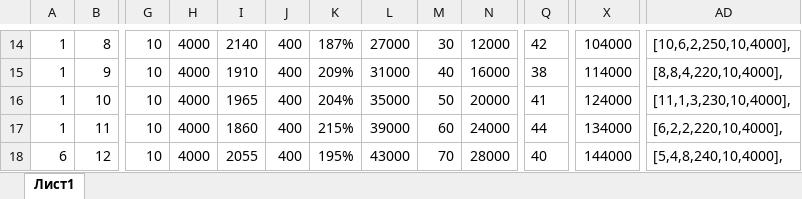
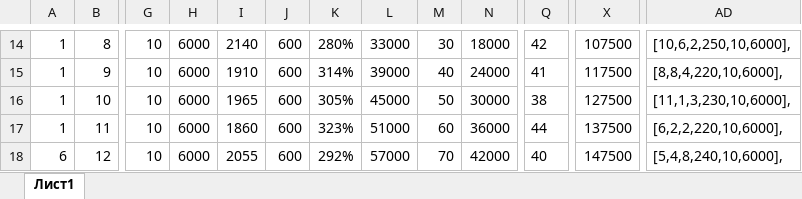
Before and after one commit to tsergey-tm/dev-game, an Excel workbook: Data.xlsx, sheet Лист1, drawn as a sheet; only a part is shown, gaps mark what is left out; values as stored, in another font and other column widths than the file's, no borders; conditional formats not drawn; the diff covers the shown part only; the diff names each change by its address in the sheet, - before the commit and + after, or states it on an @@ line.

```diff
--- a/Data.xlsx (sheet Лист1)
+++ b/Data.xlsx (sheet Лист1)
-H14:H18: 4000
+H14:H18: 6000
-J14:J18: 400
+J14:J18: 600
-K14: 187%
+K14: 280%
-L14: 27000
+L14: 33000
-N14: 12000
+N14: 18000
-X14: 104000
+X14: 107500
-AD14: [10,6,2,250,10,4000],
+AD14: [10,6,2,250,10,6000],
-K15: 209%
+K15: 314%
-L15: 31000
+L15: 39000
-N15: 16000
+N15: 24000
-Q15: 38
+Q15: 41
-X15: 114000
+X15: 117500
-AD15: [8,8,4,220,10,4000],
+AD15: [8,8,4,220,10,6000],
-K16: 204%
+K16: 305%
-L16: 35000
+L16: 45000
-N16: 20000
+N16: 30000
-Q16: 41
+Q16: 38
-X16: 124000
+X16: 127500
-AD16: [11,1,3,230,10,4000],
+AD16: [11,1,3,230,10,6000],
-K17: 215%
+K17: 323%
-L17: 39000
+L17: 51000
-N17: 24000
+N17: 36000
-X17: 134000
+X17: 137500
-AD17: [6,2,2,220,10,4000],
+AD17: [6,2,2,220,10,6000],
-K18: 195%
+K18: 292%
-L18: 43000
+L18: 57000
-N18: 28000
+N18: 42000
-X18: 144000
+X18: 147500
-AD18: [5,4,8,240,10,4000],
+AD18: [5,4,8,240,10,6000],
```
Also changed, not shown: 640 edited cells elsewhere in this sheet, 1 other file.
